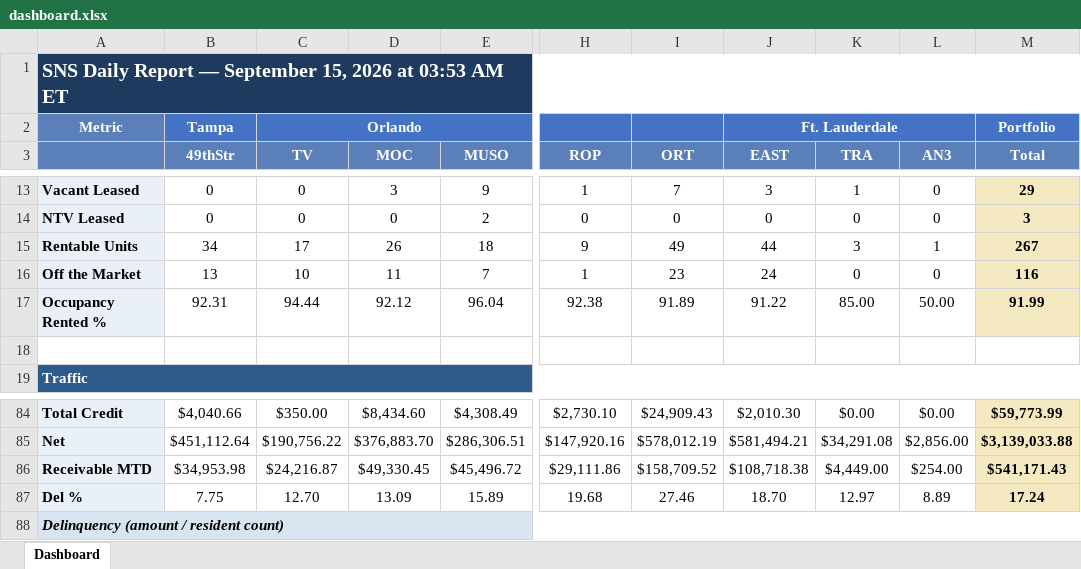
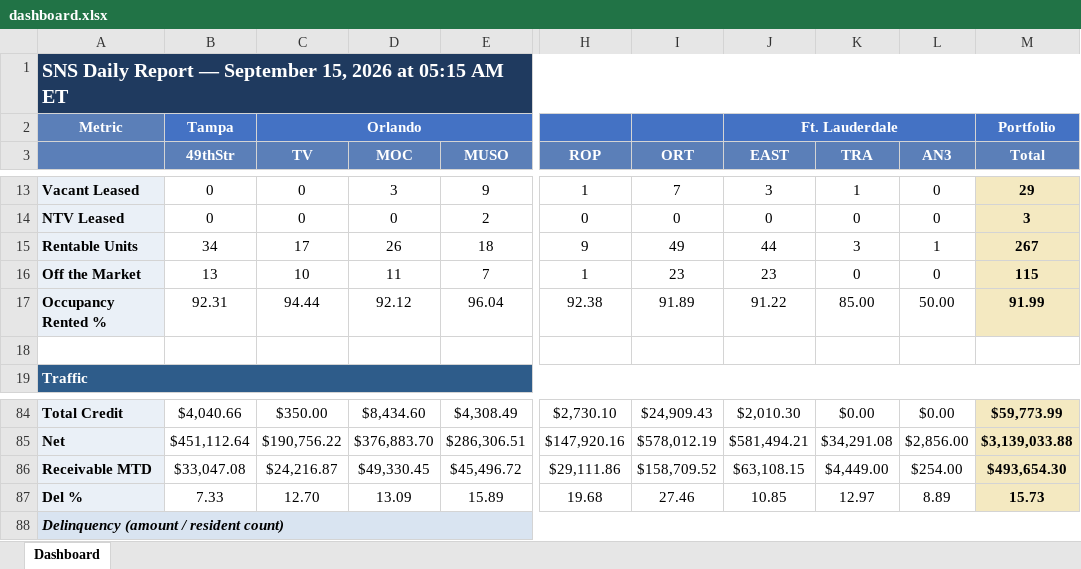
Before and after one commit to ymi-flowing/sns-daily-report, an Excel workbook: dashboard.xlsx, sheet Dashboard, drawn as a sheet; only a part is shown, gaps mark what is left out; values as stored, in another font and other column widths than the file's, no borders; the diff names each change by its address in the sheet, - before the commit and + after, or states it on an @@ line.

```diff
--- a/dashboard.xlsx (sheet Dashboard)
+++ b/dashboard.xlsx (sheet Dashboard)
-A1: …2026 at 03:53 AM ET
+A1: …2026 at 05:15 AM ET
-J16 (EAST): 24
+J16 (EAST): 23
-M16 (Total): 116
+M16 (Total): 115
-B86 (49thStr): $34,953.98
+B86 (49thStr): $33,047.08
-J86 (EAST): $108,718.38
+J86 (EAST): $63,108.15
-M86 (Total): $541,171.43
+M86 (Total): $493,654.30
-B87 (49thStr): 7.75
+B87 (49thStr): 7.33
-J87 (EAST): 18.70
+J87 (EAST): 10.85
-M87 (Total): 17.24
+M87 (Total): 15.73
```
Also changed, not shown: 1 other file.
